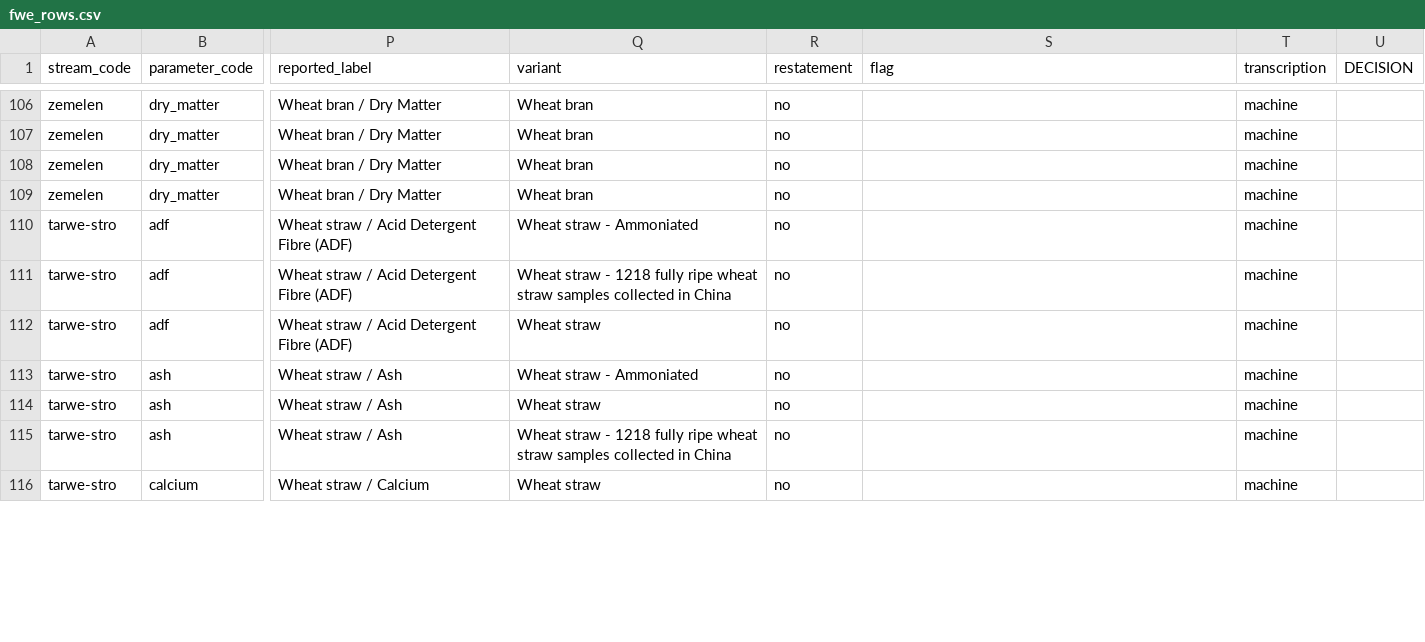
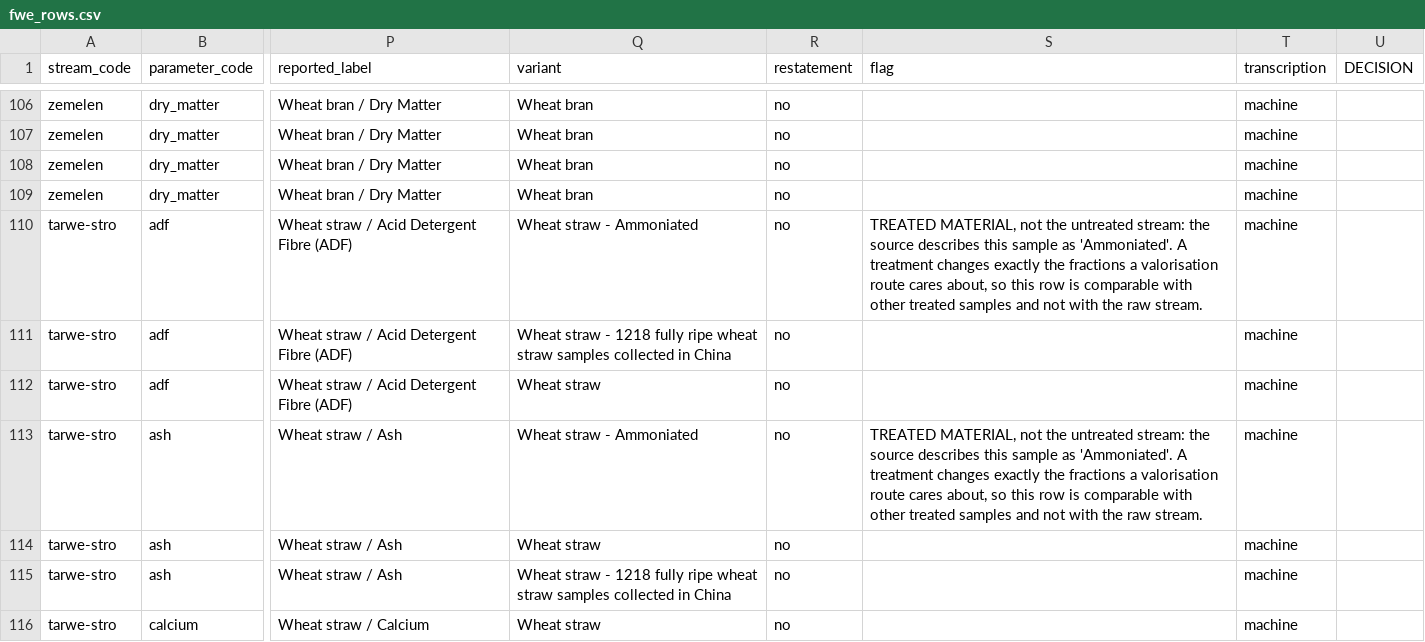
Before and after one commit to bramduthoo/BioLoop, a CSV file: database/composition/extraction/fwe_rows.csv, drawn as a sheet; only a part is shown, gaps mark what is left out; the diff covers the shown part only; the diff names each change by its address in the sheet, - before the commit and + after, or states it on an @@ line.

```diff
--- a/database/composition/extraction/fwe_rows.csv
+++ b/database/composition/extraction/fwe_rows.csv
-S110 (flag): (empty)
+S110 (flag): TREATED MATERIAL, not the untreated stream: the source describes this sample as 'Ammoniated'. A treatment changes exactly the fractions a valorisation route cares about, so this row is comparable with other treated samples and not with the raw stream.
-S113 (flag): (empty)
+S113 (flag): TREATED MATERIAL, not the untreated stream: the source describes this sample as 'Ammoniated'. A treatment changes exactly the fractions a valorisation route cares about, so this row is comparable with other treated samples and not with the raw stream.
```
Also changed, not shown: 31 edited cells elsewhere in this file, database/composition/extraction/cvb_rows.csv, database/composition/extraction/round2_measurements.csv, 18 other files.
